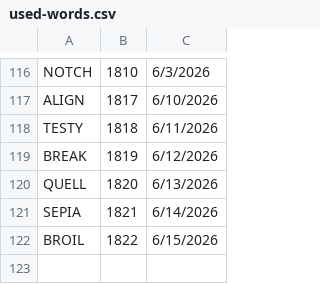
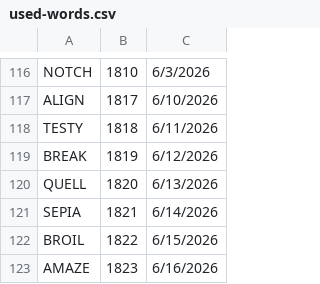
Before and after one commit to 8080Games/WordleMatch, a CSV file: wwwroot/used-words.csv, drawn as a sheet; only a part is shown, gaps mark what is left out; the diff names each change by its address in the sheet, - before the commit and + after, or states it on an @@ line.

```diff
--- a/wwwroot/used-words.csv
+++ b/wwwroot/used-words.csv
+row 123: AMAZE | 1823 | 6/16/2026
```
Also changed, not shown: wwwroot/historical-words.csv, wwwroot/historical_hints.csv, 1 other file.
